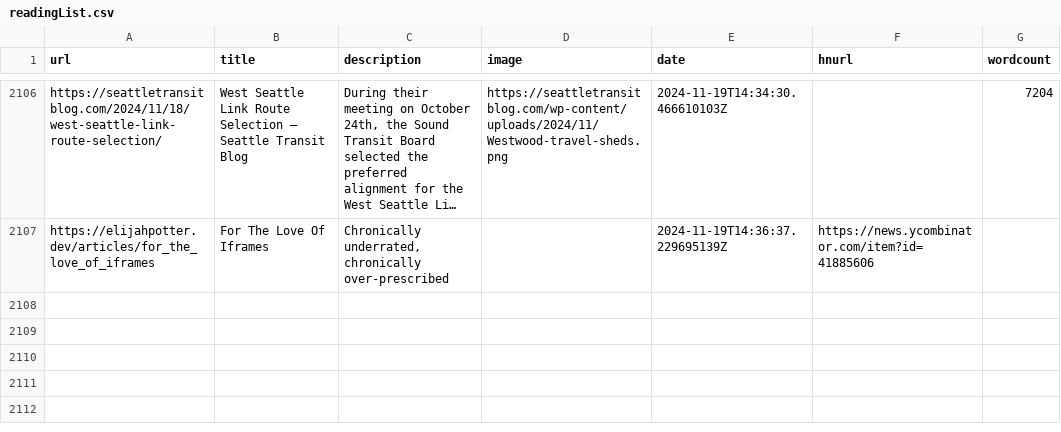
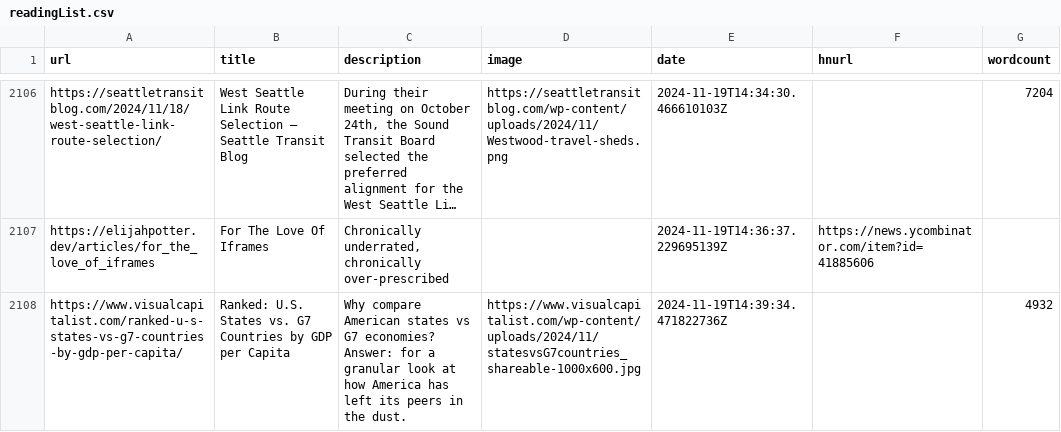
Before and after one commit to Ivan-du-toit/readingList, a CSV file: readingList.csv, drawn as a sheet; only a part is shown, gaps mark what is left out; long unchanged cells end in …; the diff names each change by its address in the sheet, - before the commit and + after, or states it on an @@ line.

Commit message:
Automated reading list update on Tue Nov 19 14:39:34 UTC 2024

```diff
--- a/readingList.csv
+++ b/readingList.csv
+row 2108: https://www.visualcapitalist.com/ranked-u-s-states-vs-g7-countries-by-gdp-per-capita/ | Ranked: U.S. States vs. G7 Countries by GDP per Capita | Why compare American states vs G7 economies? Answer: for a granular look at how America has left its peers in the dust. | https://www.visualcapitalist.com/wp-content/uploads/2024/11/statesvsG7countries_shareable-1000x600.jpg | 2024-11-19T14:39:34.471822736Z |  | 4932
```
